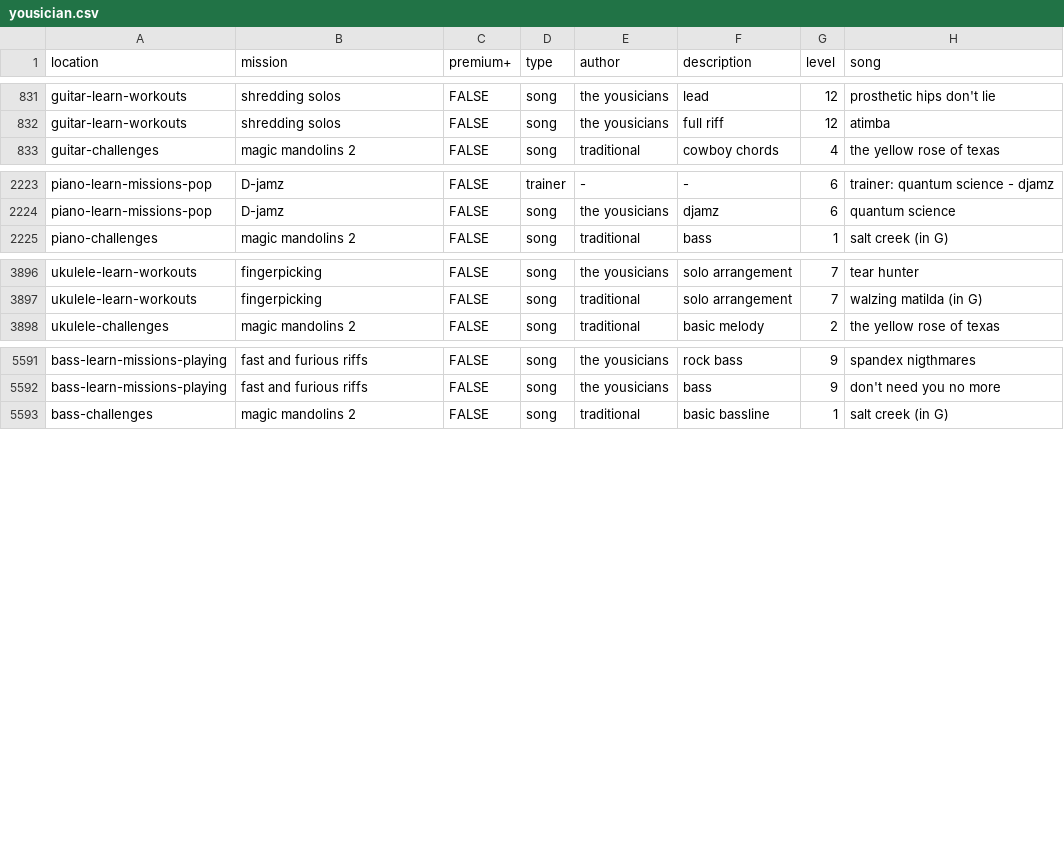
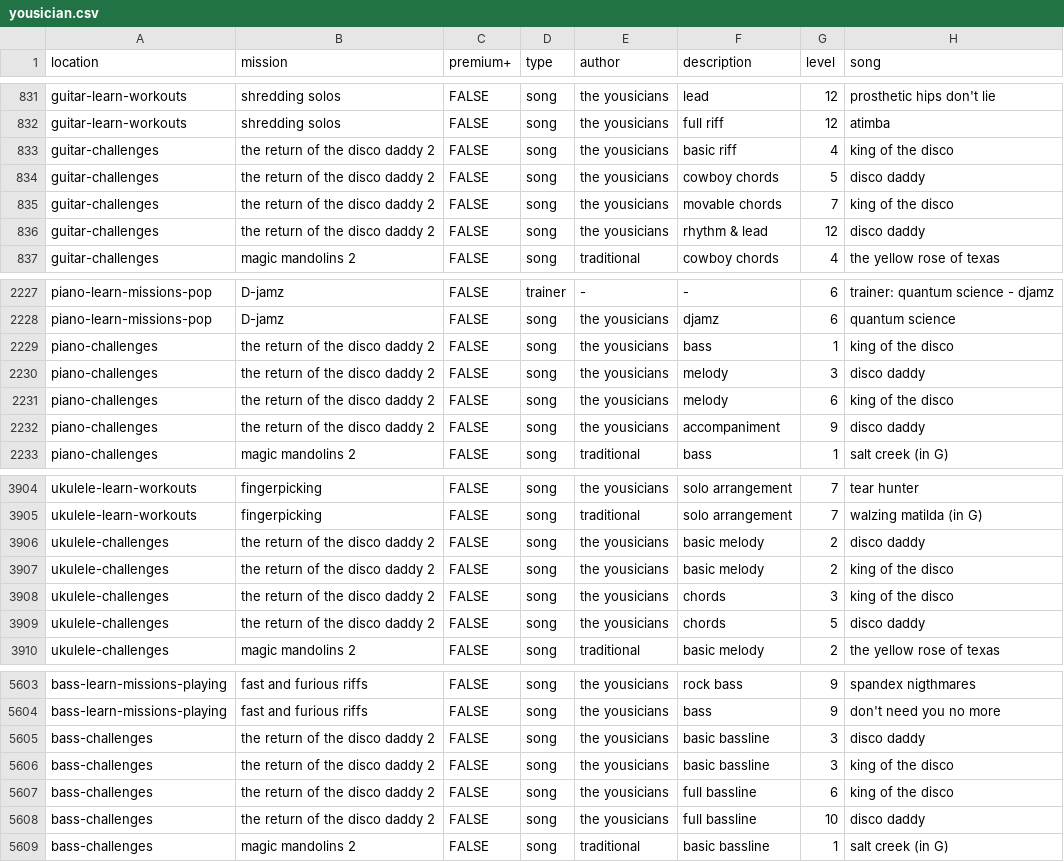
Before and after one commit to zeljkofilipin/yousician, a CSV file: yousician.csv, drawn as a sheet; only a part is shown, gaps mark what is left out.

Commit message:
2020-39 challenge

```diff
--- a/yousician.csv
+++ b/yousician.csv
@@ -832,2 +832,6 @@ guitar-learn-workouts,shredding solos,FALSE,song,the yousicians,lead,12,prosthet
 guitar-learn-workouts,shredding solos,FALSE,song,the yousicians,full riff,12,atimba
+guitar-challenges,the return of the disco daddy 2,FALSE,song,the yousicians,basic riff,4,king of the disco
+guitar-challenges,the return of the disco daddy 2,FALSE,song,the yousicians,cowboy chords,5,disco daddy
+guitar-challenges,the return of the disco daddy 2,FALSE,song,the yousicians,movable chords,7,king of the disco
+guitar-challenges,the return of the disco daddy 2,FALSE,song,the yousicians,rhythm & lead,12,disco daddy
 guitar-challenges,magic mandolins 2,FALSE,song,traditional,cowboy chords,4,the yellow rose of texas
@@ -2224,2 +2228,6 @@ piano-learn-missions-pop,D-jamz,FALSE,trainer,-,-,6,trainer: quantum science - d
 piano-learn-missions-pop,D-jamz,FALSE,song,the yousicians,djamz,6,quantum science
+piano-challenges,the return of the disco daddy 2,FALSE,song,the yousicians,bass,1,king of the disco
+piano-challenges,the return of the disco daddy 2,FALSE,song,the yousicians,melody,3,disco daddy
+piano-challenges,the return of the disco daddy 2,FALSE,song,the yousicians,melody,6,king of the disco
+piano-challenges,the return of the disco daddy 2,FALSE,song,the yousicians,accompaniment,9,disco daddy
 piano-challenges,magic mandolins 2,FALSE,song,traditional,bass,1,salt creek (in G)
@@ -3897,2 +3905,6 @@ ukulele-learn-workouts,fingerpicking,FALSE,song,the yousicians,solo arrangement,
 ukulele-learn-workouts,fingerpicking,FALSE,song,traditional,solo arrangement,7,walzing matilda (in G)
+ukulele-challenges,the return of the disco daddy 2,FALSE,song,the yousicians,basic melody,2,disco daddy
+ukulele-challenges,the return of the disco daddy 2,FALSE,song,the yousicians,basic melody,2,king of the disco
+ukulele-challenges,the return of the disco daddy 2,FALSE,song,the yousicians,chords,3,king of the disco
+ukulele-challenges,the return of the disco daddy 2,FALSE,song,the yousicians,chords,5,disco daddy
 ukulele-challenges,magic mandolins 2,FALSE,song,traditional,basic melody,2,the yellow rose of texas
@@ -5592,2 +5604,6 @@ bass-learn-missions-playing,fast and furious riffs,FALSE,song,the yousicians,roc
 bass-learn-missions-playing,fast and furious riffs,FALSE,song,the yousicians,bass,9,don't need you no more
+bass-challenges,the return of the disco daddy 2,FALSE,song,the yousicians,basic bassline,3,disco daddy
+bass-challenges,the return of the disco daddy 2,FALSE,song,the yousicians,basic bassline,3,king of the disco
+bass-challenges,the return of the disco daddy 2,FALSE,song,the yousicians,full bassline,6,king of the disco
+bass-challenges,the return of the disco daddy 2,FALSE,song,the yousicians,full bassline,10,disco daddy
 bass-challenges,magic mandolins 2,FALSE,song,traditional,basic bassline,1,salt creek (in G)
```
Also changed, not shown: challenges.csv, 1 other file.
